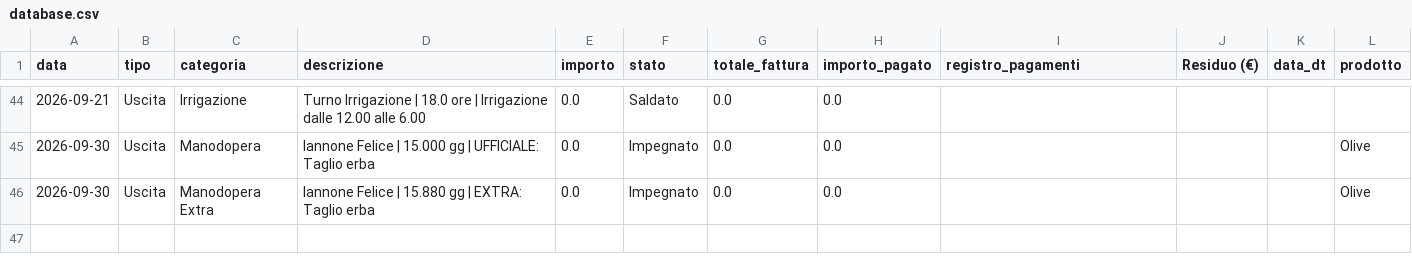
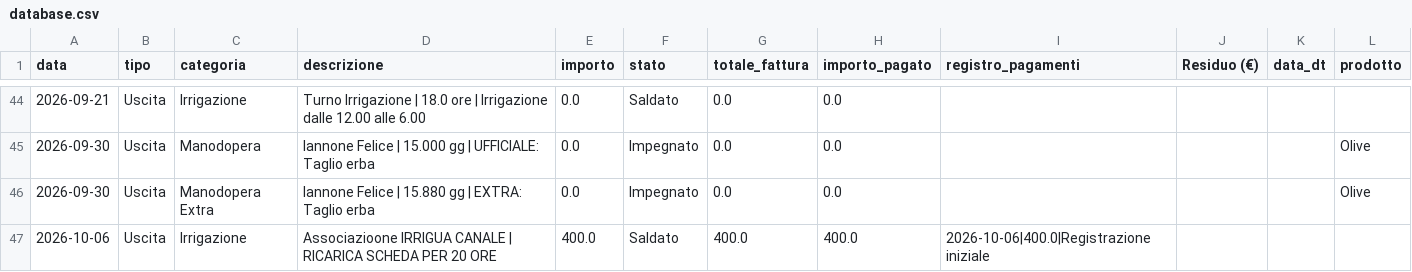
Before and after one commit to antonellomazzilli-bit/agri-finance, a CSV file: database.csv, drawn as a sheet; only a part is shown, gaps mark what is left out.

Commit message:
Registrata Fattura: Associazioone IRRIGUA CANALE

```diff
--- a/database.csv
+++ b/database.csv
@@ -46 +46,2 @@ data,tipo,categoria,descrizione,importo,stato,totale_fattura,importo_pagato,regi
 2026-09-30,Uscita,Manodopera Extra,Iannone Felice | 15.880 gg | EXTRA: Taglio erba,0.0,Impegnato,0.0,0.0,,,,Olive
+2026-10-06,Uscita,Irrigazione,Associazioone IRRIGUA CANALE | RICARICA SCHEDA PER 20 ORE,400.0,Saldato,400.0,400.0,2026-10-06|400.0|Registrazione iniziale,,,
```
